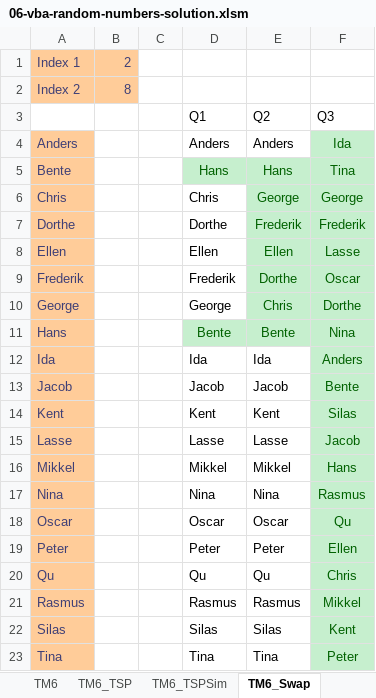
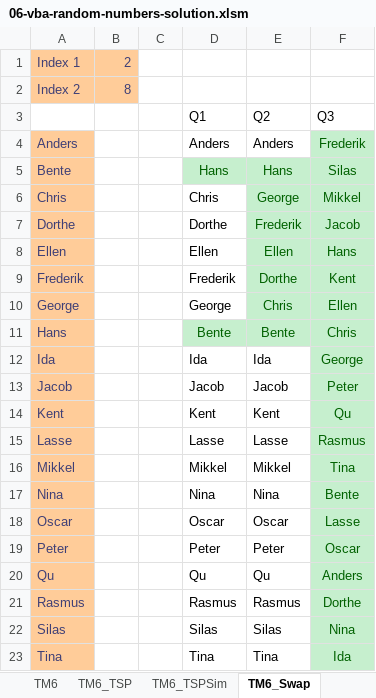
Before and after one commit to bss-osca/tfa, an Excel workbook: vba/06-vba-random-numbers-solution.xlsm, sheet TM6_Swap, drawn as a sheet; values as stored, in another font and other column widths than the file's, no borders; the diff names each change by its address in the sheet, - before the commit and + after, or states it on an @@ line.

```diff
--- a/vba/06-vba-random-numbers-solution.xlsm (sheet TM6_Swap)
+++ b/vba/06-vba-random-numbers-solution.xlsm (sheet TM6_Swap)
-F4: Ida
+F4: Frederik
-F5: Tina
+F5: Silas
-F6: George
+F6: Mikkel
-F7: Frederik
+F7: Jacob
-F8: Lasse
+F8: Hans
-F9: Oscar
+F9: Kent
-F10: Dorthe
+F10: Ellen
-F11: Nina
+F11: Chris
-F12: Anders
+F12: George
-F13: Bente
+F13: Peter
-F14: Silas
+F14: Qu
-F15: Jacob
+F15: Rasmus
-F16: Hans
+F16: Tina
-F17: Rasmus
+F17: Bente
-F18: Qu
+F18: Lasse
-F19: Ellen
+F19: Oscar
-F20: Chris
+F20: Anders
-F21: Mikkel
+F21: Dorthe
-F22: Kent
+F22: Nina
-F23: Peter
+F23: Ida
```
Also changed, not shown: sheet TM6_TSPSim, sheet TM6_GenRand, sheet TM6_DanSim, sheet TM6_TSP, sheet TM6, charts or pictures, vba/06-vba-random-numbers-template.xlsm, 2 other files.
